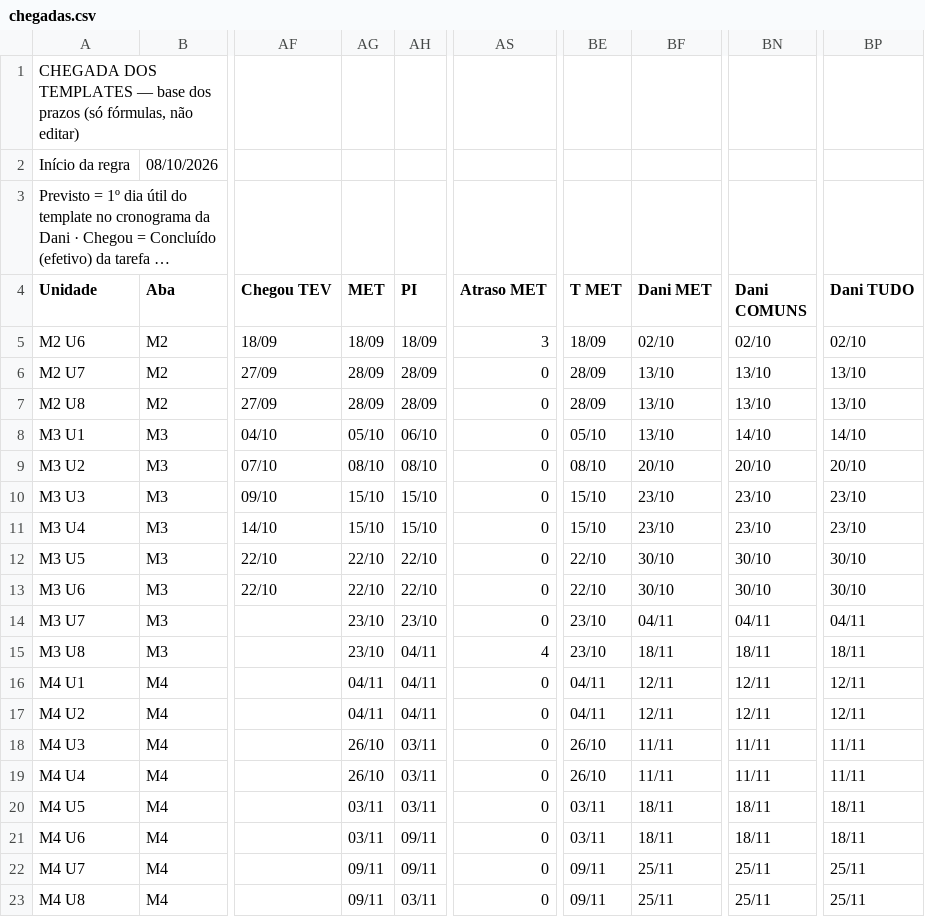
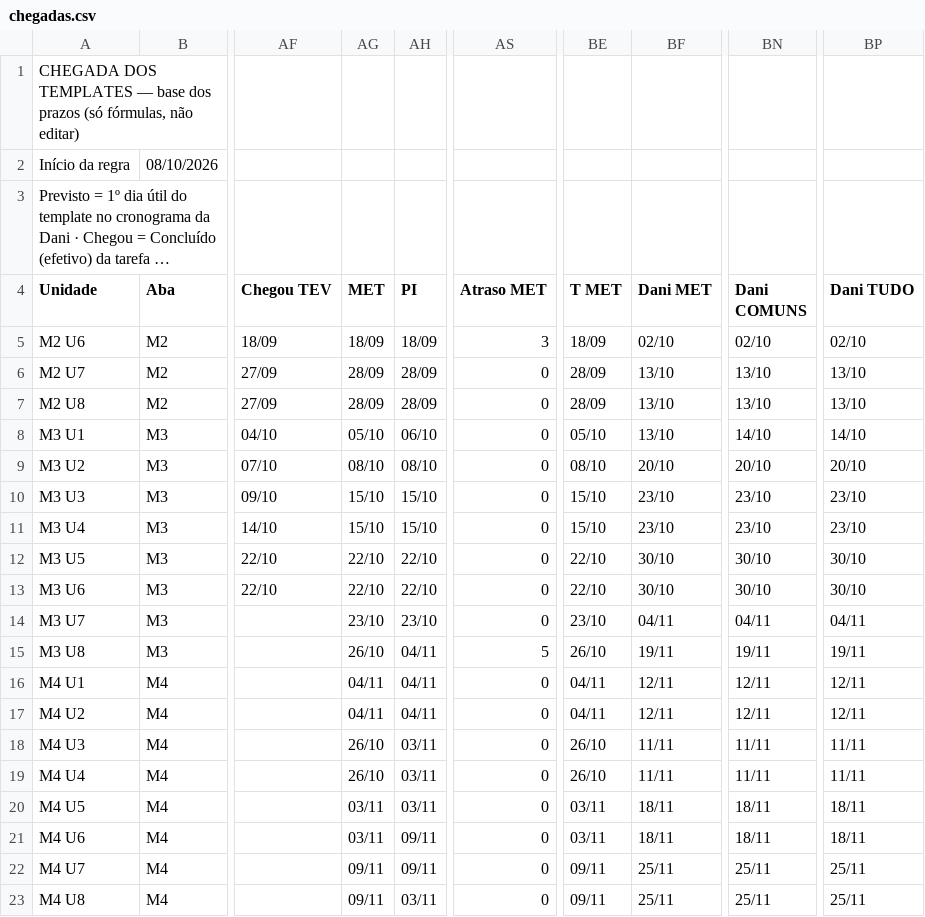
Before and after one commit to Moodle-IFTP-AL/Painel-de-Construcao, a CSV file: chegadas.csv, drawn as a sheet; only a part is shown, gaps mark what is left out; long unchanged cells end in …; the diff names each change by its address in the sheet, - before the commit and + after, or states it on an @@ line.

Commit message:
esteira: dados de 24/10/2026 00:46

```diff
--- a/chegadas.csv
+++ b/chegadas.csv
-AG15 (MET): 23/10
+AG15 (MET): 26/10
-AS15 (Atraso MET): 4
+AS15 (Atraso MET): 5
-BE15 (T MET): 23/10
+BE15 (T MET): 26/10
-BF15 (Dani MET): 18/11
+BF15 (Dani MET): 19/11
-BN15 (Dani COMUNS): 18/11
+BN15 (Dani COMUNS): 19/11
-BP15 (Dani TUDO): 18/11
+BP15 (Dani TUDO): 19/11
```
